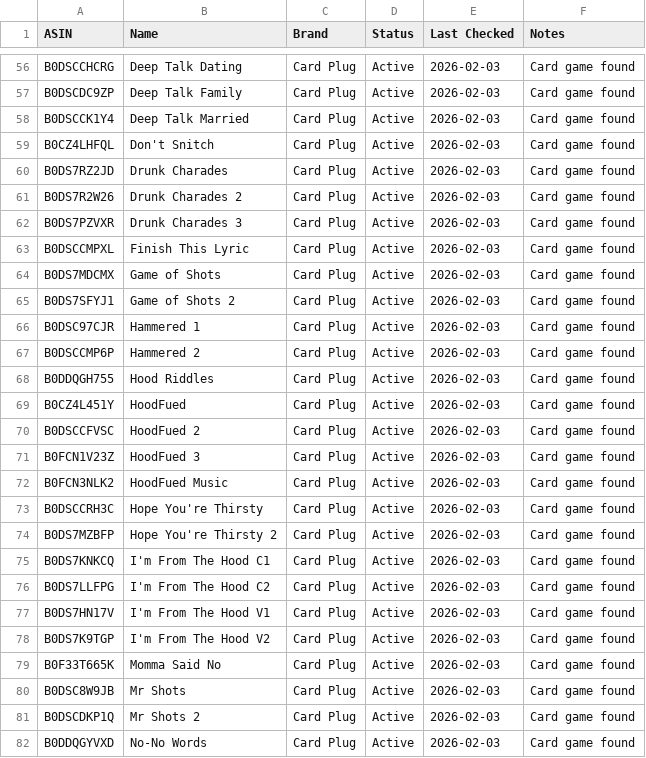
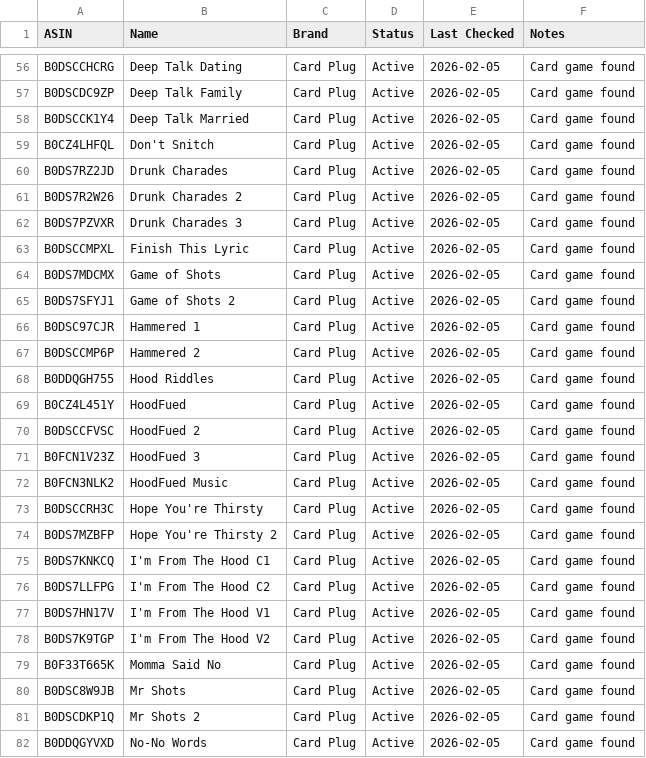
Before and after one commit to ellisbotx/ellisv2-workspace, a CSV file: data/suppression_tracker.csv, drawn as a sheet; only a part is shown, gaps mark what is left out; the diff covers the shown part only; the diff names each change by its address in the sheet, - before the commit and + after, or states it on an @@ line.

```diff
--- a/data/suppression_tracker.csv
+++ b/data/suppression_tracker.csv
-E56:E82 (Last Checked): 2026-02-03
+E56:E82 (Last Checked): 2026-02-05
```
Also changed, not shown: 147 edited cells elsewhere in this file, 19 other files.
